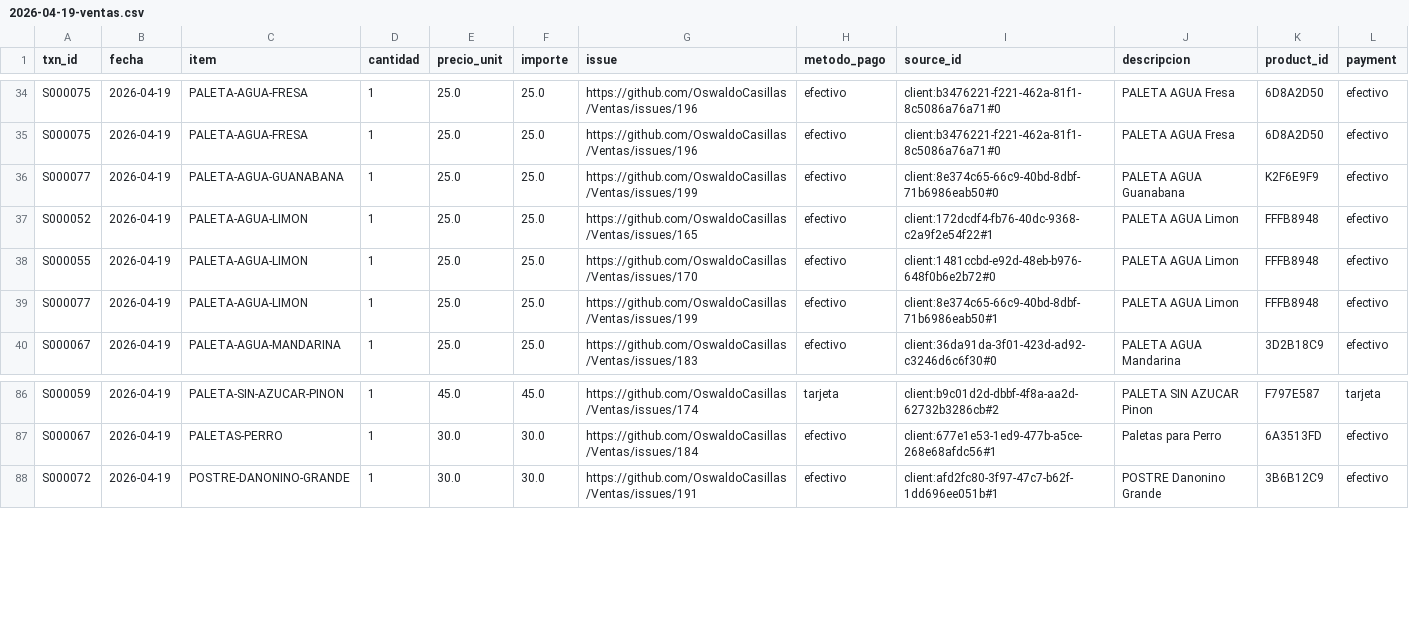
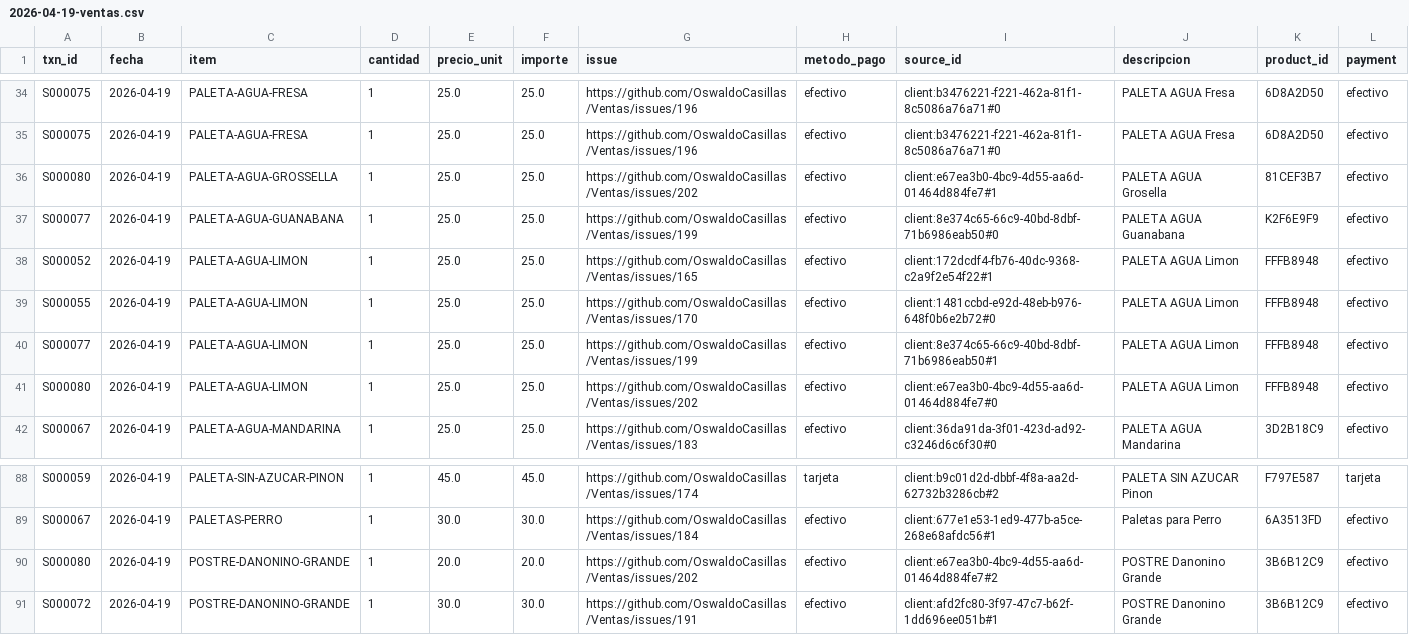
Before and after one commit to OswaldoCasillas/Ventas, a CSV file: docs/diario/2026-04-19-ventas.csv, drawn as a sheet; only a part is shown, gaps mark what is left out; the diff names each change by its address in the sheet, - before the commit and + after, or states it on an @@ line.

```diff
--- a/docs/diario/2026-04-19-ventas.csv
+++ b/docs/diario/2026-04-19-ventas.csv
+row 36: S000080 | 2026-04-19 | PALETA-AGUA-GROSSELLA | 1 | 25.0 | 25.0 | https://github.com/OswaldoCasillas/Ventas/issues/202 | efectivo | client:e67ea3b0-4bc9-4d55-aa6d-01464d884fe7#1 | PALETA AGUA Grosella | 81CEF3B7 | efectivo
+row 41: S000080 | 2026-04-19 | PALETA-AGUA-LIMON | 1 | 25.0 | 25.0 | https://github.com/OswaldoCasillas/Ventas/issues/202 | efectivo | client:e67ea3b0-4bc9-4d55-aa6d-01464d884fe7#0 | PALETA AGUA Limon | FFFB8948 | efectivo
+row 90: S000080 | 2026-04-19 | POSTRE-DANONINO-GRANDE | 1 | 20.0 | 20.0 | https://github.com/OswaldoCasillas/Ventas/issues/202 | efectivo | client:e67ea3b0-4bc9-4d55-aa6d-01464d884fe7#2 | POSTRE Danonino Grande | 3B6B12C9 | efectivo
```
Also changed, not shown: data/inventory.csv, data/processed_events.csv, 7 other files.
